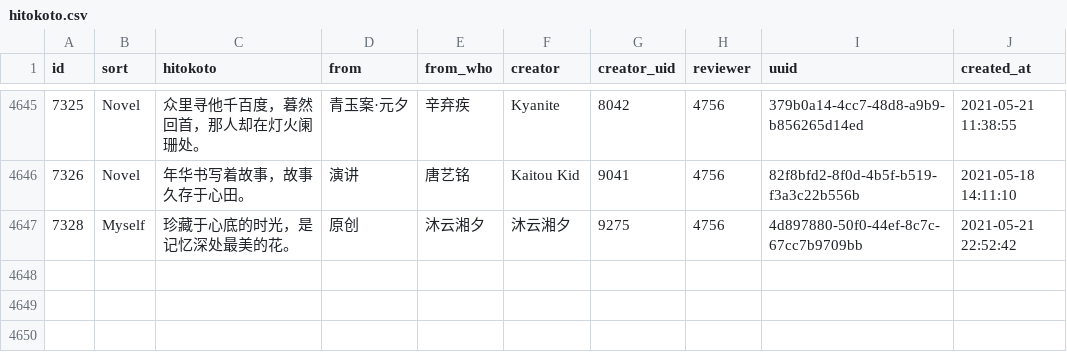
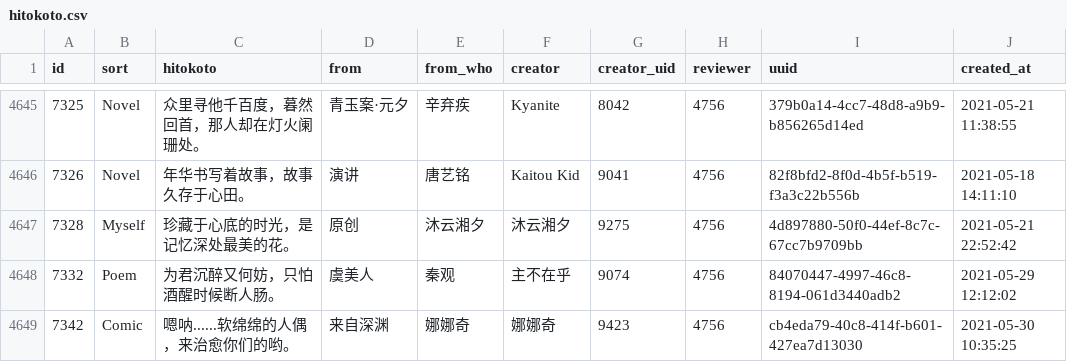
Before and after one commit to ElainaMoe/Unofficial-Hitokoto-Database, a CSV file: hitokoto.csv, drawn as a sheet; only a part is shown, gaps mark what is left out; the diff names each change by its address in the sheet, - before the commit and + after, or states it on an @@ line.

Commit message:
update Hitokoto database

```diff
--- a/hitokoto.csv
+++ b/hitokoto.csv
+row 4648: 7332 | Poem | 为君沉醉又何妨，只怕酒醒时候断人肠。 | 虞美人 | 秦观 | 主不在乎 | 9074 | 4756 | 84070447-4997-46c8-8194-061d3440adb2 | 2021-05-29 12:12:02
+row 4649: 7342 | Comic | 嗯呐......软绵绵的人偶，来治愈你们的哟。 | 来自深渊 | 娜娜奇 | 娜娜奇 | 9423 | 4756 | cb4eda79-40c8-414f-b601-427ea7d13030 | 2021-05-30 10:35:25
```
